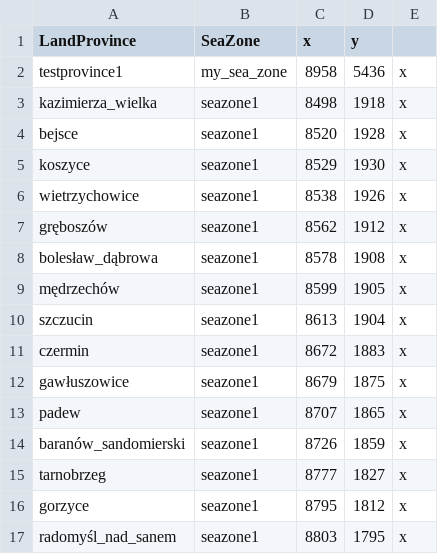
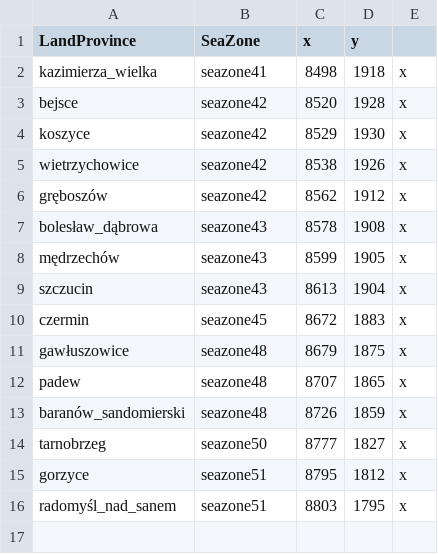
Before and after one commit to xzantem/ChorzeloV-Universalis, a CSV file: in_game/map_data/ports.csv, drawn as a sheet.

```diff
--- a/in_game/map_data/ports.csv
+++ b/in_game/map_data/ports.csv
@@ -1,17 +1,16 @@
 LandProvince;SeaZone;x;y;
-testprovince1;my_sea_zone;8958;5436;x
-kazimierza_wielka;seazone1;8498;1918;x
-bejsce;seazone1;8520;1928;x
-koszyce;seazone1;8529;1930;x
-wietrzychowice;seazone1;8538;1926;x
-gręboszów;seazone1;8562;1912;x
-bolesław_dąbrowa;seazone1;8578;1908;x
-mędrzechów;seazone1;8599;1905;x
-szczucin;seazone1;8613;1904;x
-czermin;seazone1;8672;1883;x
-gawłuszowice;seazone1;8679;1875;x
-padew;seazone1;8707;1865;x
-baranów_sandomierski;seazone1;8726;1859;x
-tarnobrzeg;seazone1;8777;1827;x
-gorzyce;seazone1;8795;1812;x
-radomyśl_nad_sanem;seazone1;8803;1795;x
+kazimierza_wielka;seazone41;8498;1918;x
+bejsce;seazone42;8520;1928;x
+koszyce;seazone42;8529;1930;x
+wietrzychowice;seazone42;8538;1926;x
+gręboszów;seazone42;8562;1912;x
+bolesław_dąbrowa;seazone43;8578;1908;x
+mędrzechów;seazone43;8599;1905;x
+szczucin;seazone43;8613;1904;x
+czermin;seazone45;8672;1883;x
+gawłuszowice;seazone48;8679;1875;x
+padew;seazone48;8707;1865;x
+baranów_sandomierski;seazone48;8726;1859;x
+tarnobrzeg;seazone50;8777;1827;x
+gorzyce;seazone51;8795;1812;x
+radomyśl_nad_sanem;seazone51;8803;1795;x
```
Also changed, not shown: 9 other files.
